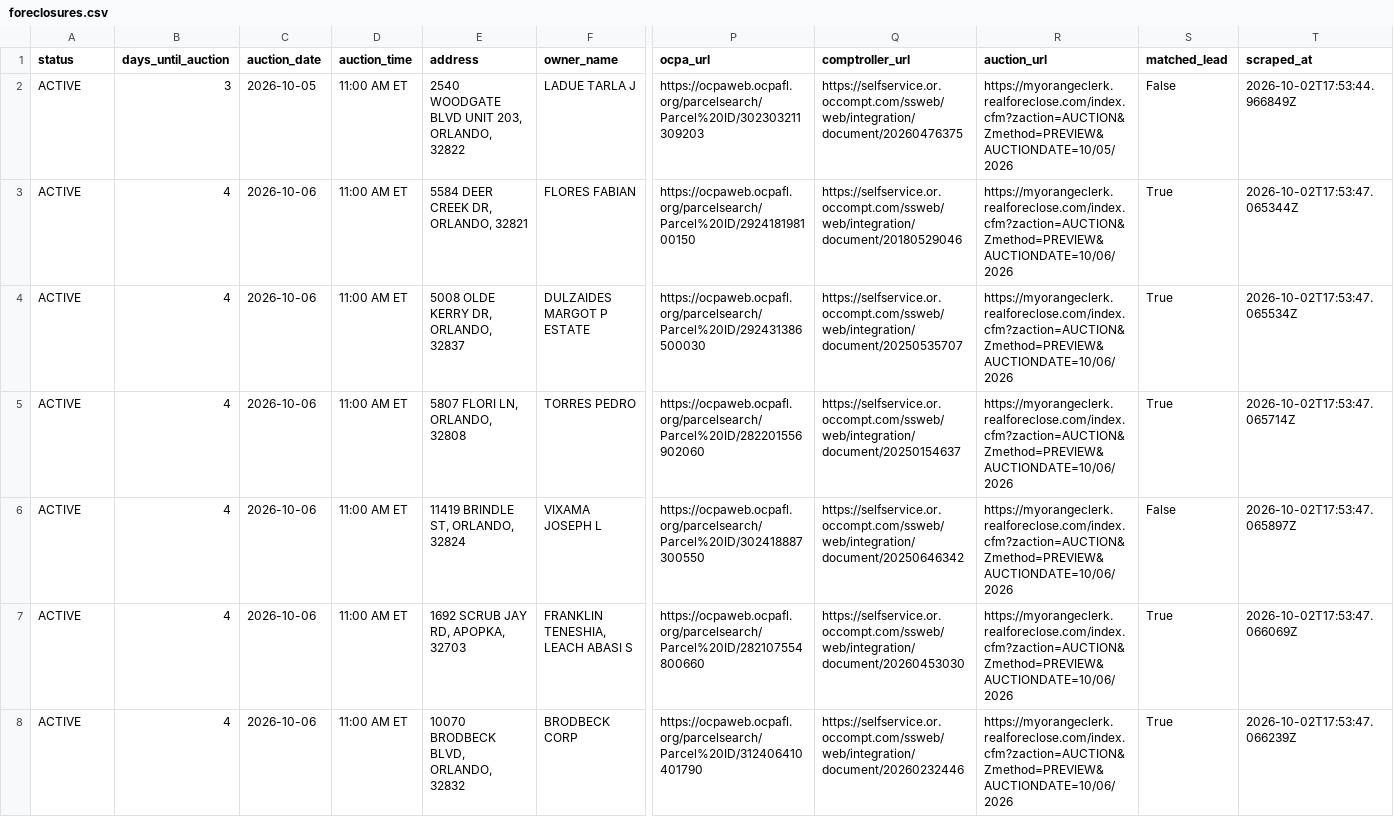
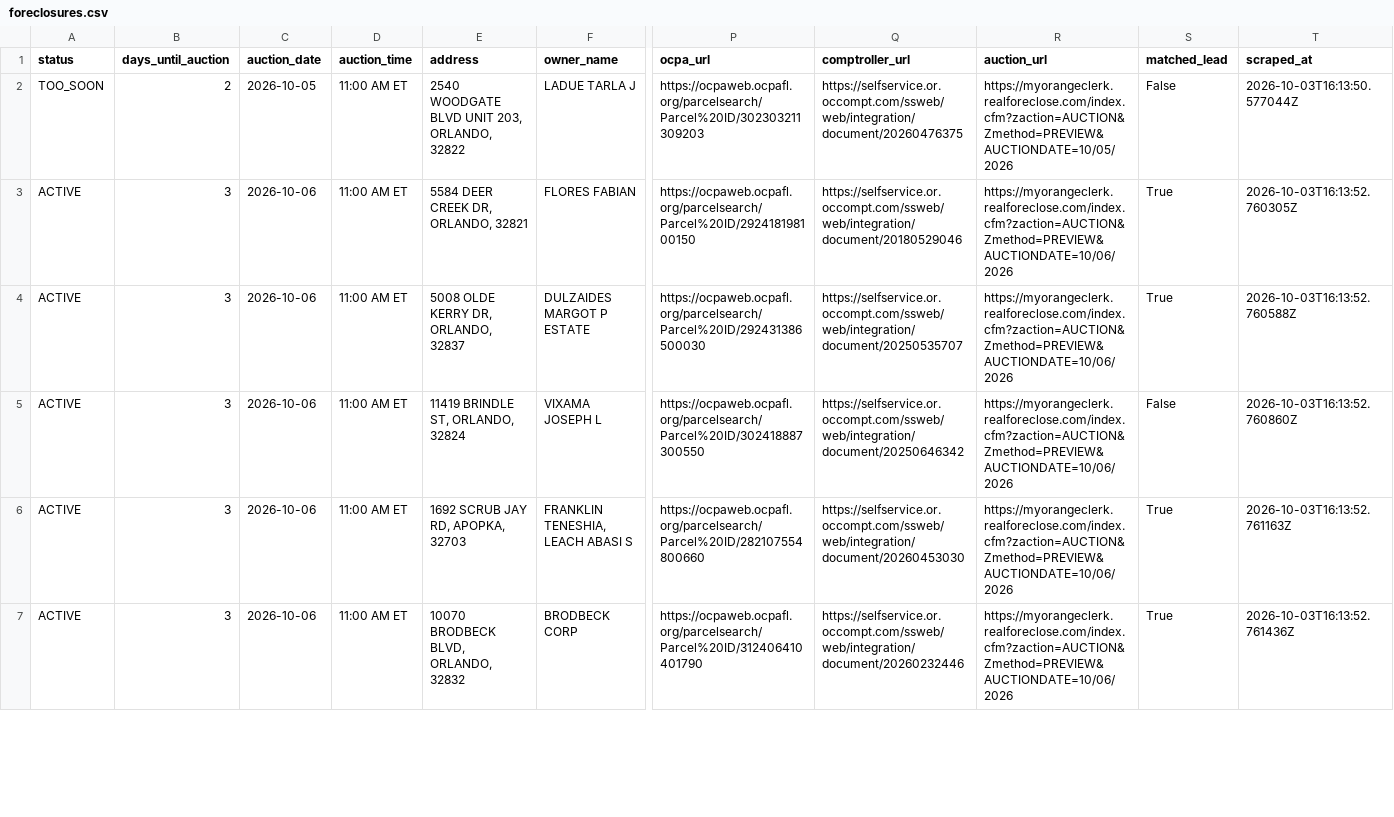
Before and after one commit to bigbuckoffers/OrangeCounty_Intel, a CSV file: data/foreclosures.csv, drawn as a sheet; only a part is shown, gaps mark what is left out; removed rows and columns are numbered as before the commit, all else as after; rows hold the shown columns only; the diff covers the shown part only; the diff names each change by its address in the sheet, - before the commit and + after, or states it on an @@ line.

```diff
--- a/data/foreclosures.csv
+++ b/data/foreclosures.csv
-A2 (status): ACTIVE
+A2 (status): TOO_SOON
-B2 (days_until_auction): 3
+B2 (days_until_auction): 2
-T2 (scraped_at): 2026-10-02T17:53:44.966849Z
+T2 (scraped_at): 2026-10-03T16:13:50.577044Z
-B3:B4 (days_until_auction): 4
+B3:B4 (days_until_auction): 3
-T3 (scraped_at): 2026-10-02T17:53:47.065344Z
+T3 (scraped_at): 2026-10-03T16:13:52.760305Z
-T4 (scraped_at): 2026-10-02T17:53:47.065534Z
+T4 (scraped_at): 2026-10-03T16:13:52.760588Z
-row 5: ACTIVE | 4 | 2026-10-06 | 11:00 AM ET | 5807 FLORI LN, ORLANDO, 32808 | TORRES PEDRO | https://ocpaweb.ocpafl.org/parcelsearch/Parcel%20ID/282201556902060 | https://selfservice.or.occompt.com/ssweb/web/integration/document/20250154637 | https://myorangeclerk.realforeclose.com/index.cfm?zaction=AUCTION&Zmethod=PREVIEW&AUCTIONDATE=10/06/2026 | True | 2026-10-02T17:53:47.065714Z
-B5:B7 (days_until_auction): 4
+B5:B7 (days_until_auction): 3
-T5 (scraped_at): 2026-10-02T17:53:47.065897Z
+T5 (scraped_at): 2026-10-03T16:13:52.760860Z
-T6 (scraped_at): 2026-10-02T17:53:47.066069Z
+T6 (scraped_at): 2026-10-03T16:13:52.761163Z
-T7 (scraped_at): 2026-10-02T17:53:47.066239Z
+T7 (scraped_at): 2026-10-03T16:13:52.761436Z
```
Also changed, not shown: 1 added row and 120 edited cells elsewhere in this file, 4 other files.
